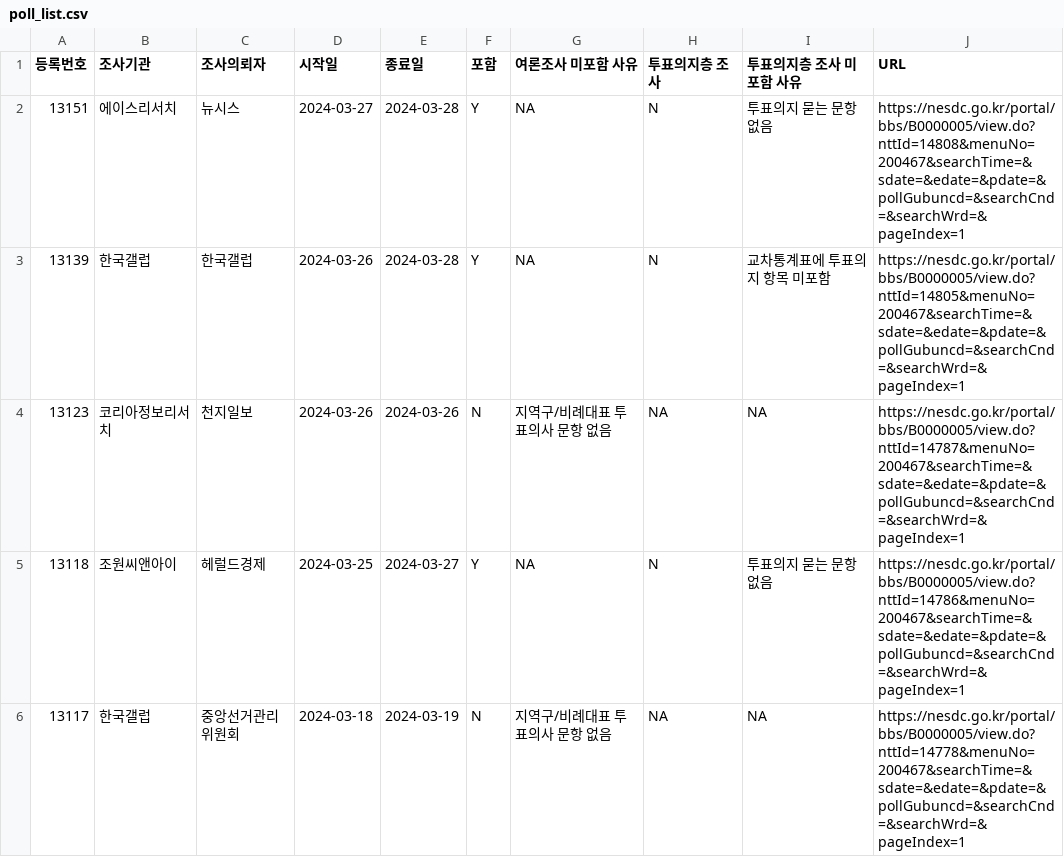
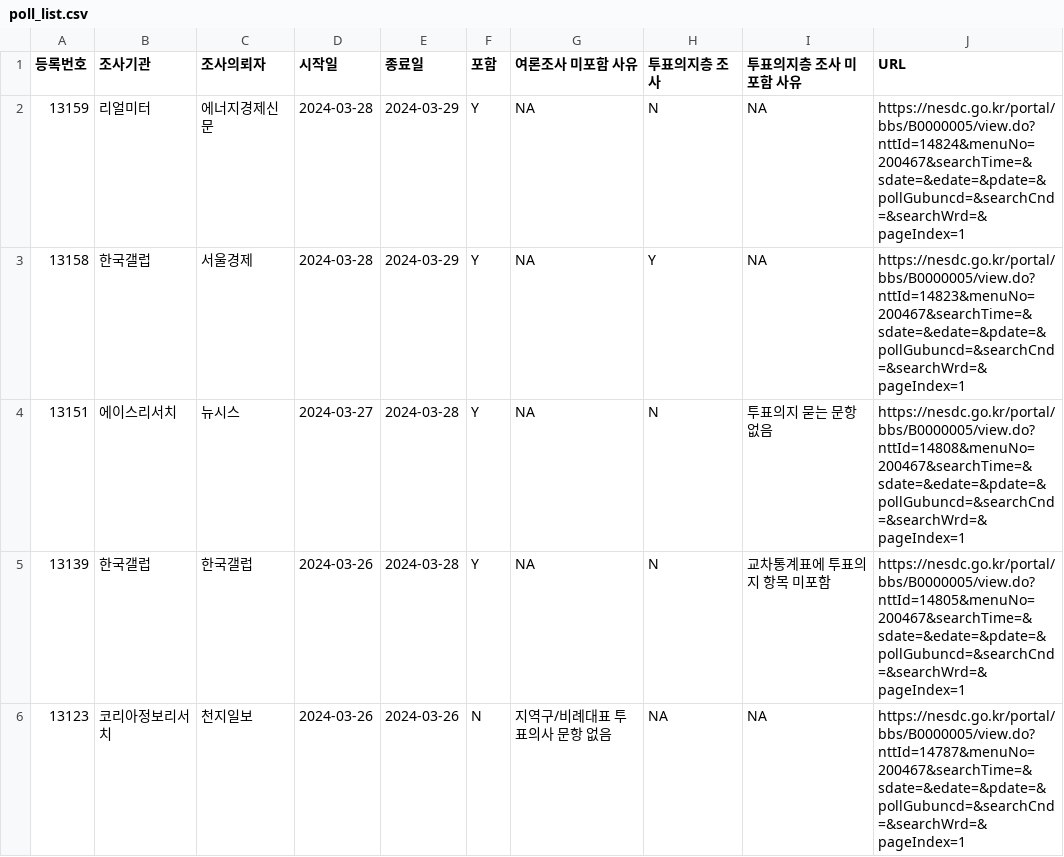
Before and after one commit to scholarsbookcase/naelection2024, a CSV file: poll_list.csv, drawn as a sheet; only a part is shown; the shorter side is filled out with more unchanged rows; the diff names each change by its address in the sheet, - before the commit and + after, or states it on an @@ line.

Commit message:
[3/31 update #2] New polls: Seoul Economics (#13158), Energy Economics Newspaper (#13159)

```diff
--- a/poll_list.csv
+++ b/poll_list.csv
+row 2: 13159 | 리얼미터 | 에너지경제신문 | 2024-03-28 | 2024-03-29 | Y | NA | N | NA | https://nesdc.go.kr/portal/bbs/B0000005/view.do?nttId=14824&menuNo=200467&searchTime=&sdate=&edate=&pdate=&pollGubuncd=&searchCnd=&searchWrd=&pageIndex=1
+row 3: 13158 | 한국갤럽 | 서울경제 | 2024-03-28 | 2024-03-29 | Y | NA | Y | NA | https://nesdc.go.kr/portal/bbs/B0000005/view.do?nttId=14823&menuNo=200467&searchTime=&sdate=&edate=&pdate=&pollGubuncd=&searchCnd=&searchWrd=&pageIndex=1
```
Also changed, not shown: IncludedPollsByDate/all_District_2024-03-29_D14.csv, IncludedPollsByDate/all_District_2024-03-30_D14.csv, 15 other files.
